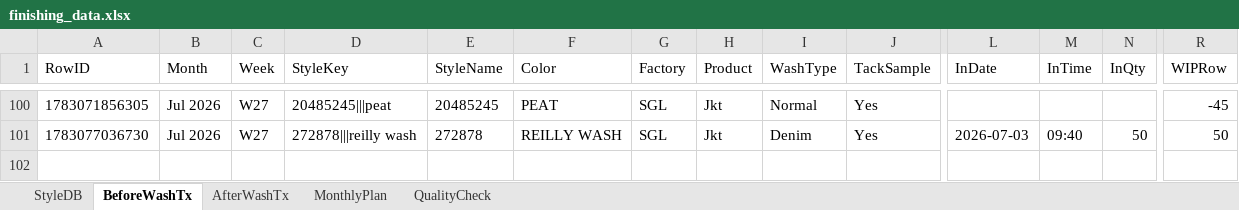
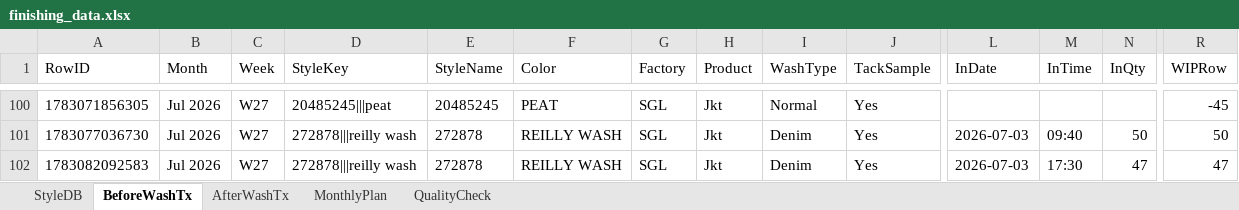
Before and after one commit to Ashen0923/finishing-tracker, an Excel workbook: finishing_data.xlsx, sheet BeforeWashTx, drawn as a sheet; only a part is shown, gaps mark what is left out; values as stored, in another font and other column widths than the file's, no borders; rows hold the shown columns only; the diff names each change by its address in the sheet, - before the commit and + after, or states it on an @@ line.

Commit message:
Update 2026-07-03T12:35:03.580Z

```diff
--- a/finishing_data.xlsx (sheet BeforeWashTx)
+++ b/finishing_data.xlsx (sheet BeforeWashTx)
+row 102: 1783082092583 | Jul 2026 | W27 | 272878|||reilly wash | 272878 | REILLY WASH | SGL | Jkt | Denim | Yes | 2026-07-03 | 17:30 | 47 | 47
```
